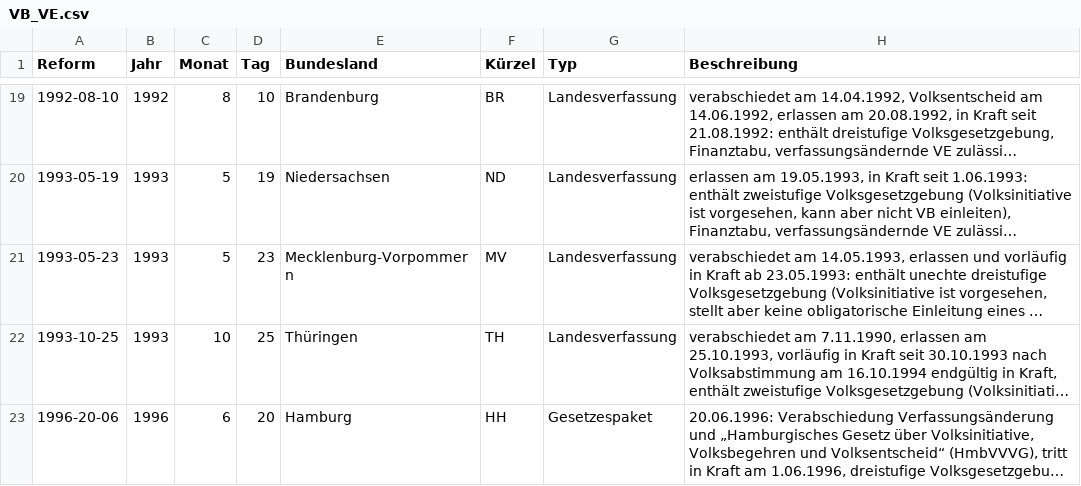
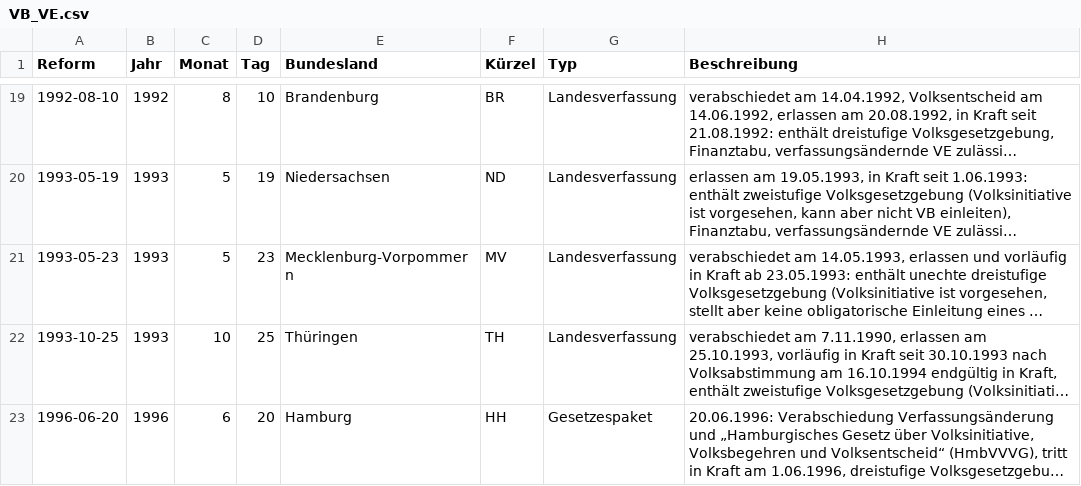
Before and after one commit to henfiedler/Volksgesetzgebung, a CSV file: VB_VE.csv, drawn as a sheet; only a part is shown, gaps mark what is left out; long unchanged cells end in …; the diff names each change by its address in the sheet, - before the commit and + after, or states it on an @@ line.

Commit message:
Correction in Database

```diff
--- a/VB_VE.csv
+++ b/VB_VE.csv
-A23 (Reform): 1996-20-06
+A23 (Reform): 1996-06-20
```
